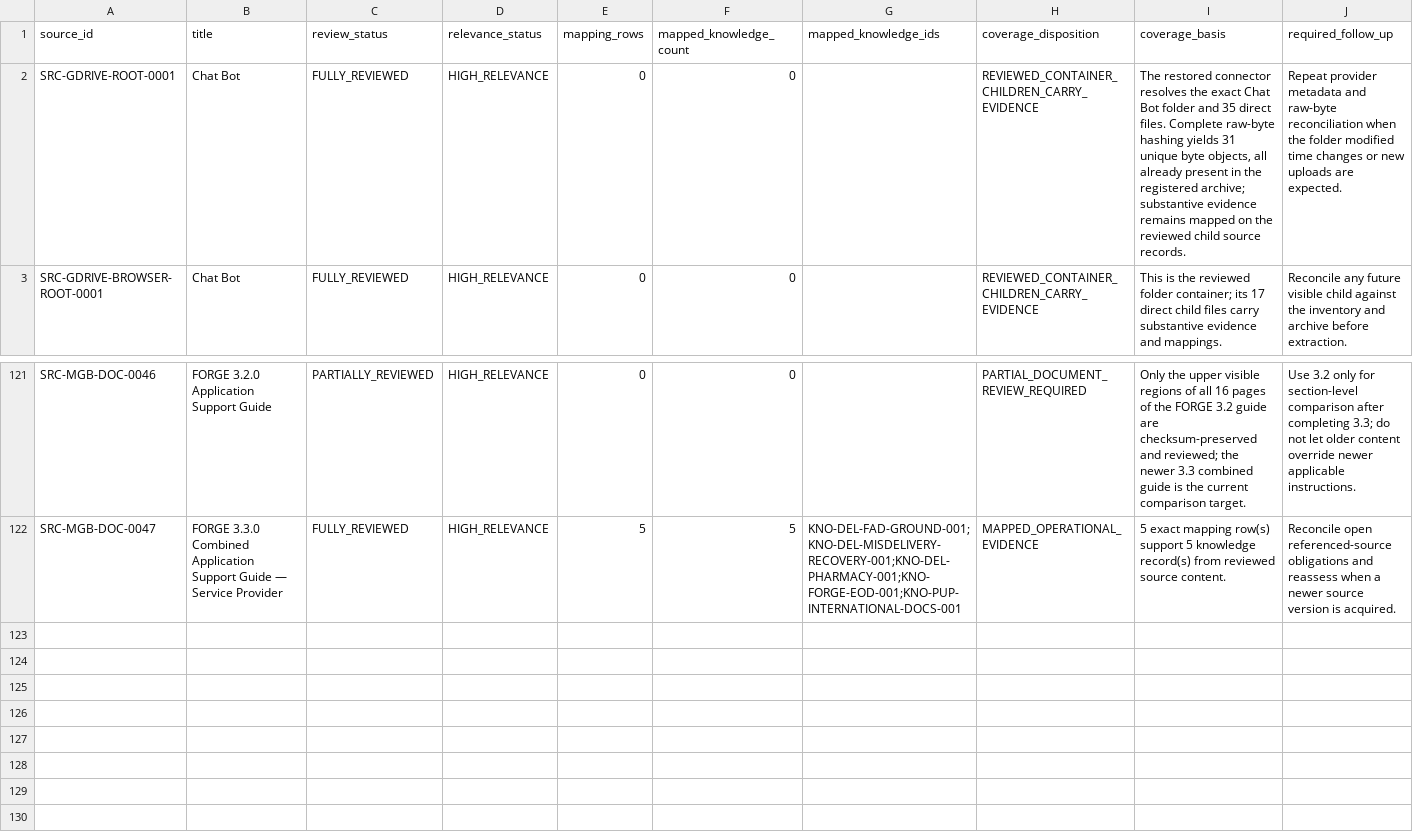
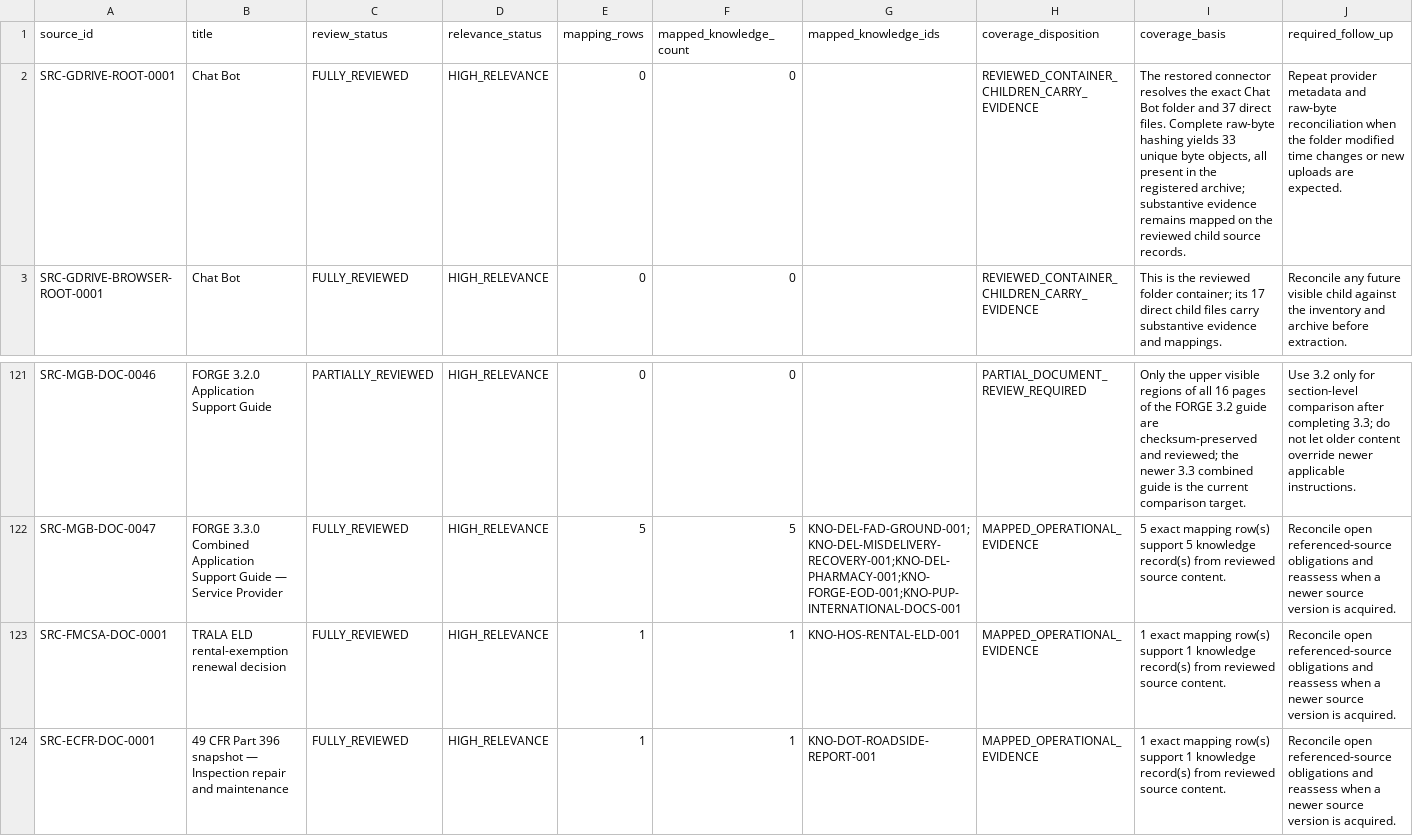
Before and after one commit to metzgerphil/readyroute, a CSV file: research/fedex-ground-driver-knowledge/inventory/source_knowledge_coverage.csv, drawn as a sheet; only a part is shown, gaps mark what is left out.

```diff
--- a/research/fedex-ground-driver-knowledge/inventory/source_knowledge_coverage.csv
+++ b/research/fedex-ground-driver-knowledge/inventory/source_knowledge_coverage.csv
@@ -1,3 +1,3 @@
 source_id,title,review_status,relevance_status,mapping_rows,mapped_knowledge_count,mapped_knowledge_ids,coverage_disposition,coverage_basis,required_follow_up
-SRC-GDRIVE-ROOT-0001,Chat Bot,FULLY_REVIEWED,HIGH_RELEVANCE,0,0,,REVIEWED_CONTAINER_CHILDREN_CARRY_EVIDENCE,"The restored connector resolves the exact Chat Bot folder and 35 direct files. Complete raw-byte hashing yields 31 unique byte objects, all already present in the registered archive; substantive evidence remains mapped on the reviewed child source records.",Repeat provider metadata and raw-byte reconciliation when the folder modified time changes or new uploads are expected.
+SRC-GDRIVE-ROOT-0001,Chat Bot,FULLY_REVIEWED,HIGH_RELEVANCE,0,0,,REVIEWED_CONTAINER_CHILDREN_CARRY_EVIDENCE,"The restored connector resolves the exact Chat Bot folder and 37 direct files. Complete raw-byte hashing yields 33 unique byte objects, all present in the registered archive; substantive evidence remains mapped on the reviewed child source records.",Repeat provider metadata and raw-byte reconciliation when the folder modified time changes or new uploads are expected.
 SRC-GDRIVE-BROWSER-ROOT-0001,Chat Bot,FULLY_REVIEWED,HIGH_RELEVANCE,0,0,,REVIEWED_CONTAINER_CHILDREN_CARRY_EVIDENCE,This is the reviewed folder container; its 17 direct child files carry substantive evidence and mappings.,Reconcile any future visible child against the inventory and archive before extraction.
@@ -122 +122,3 @@ SRC-MGB-DOC-0046,FORGE 3.2.0 Application Support Guide,PARTIALLY_REVIEWED,HIGH_R
 SRC-MGB-DOC-0047,FORGE 3.3.0 Combined Application Support Guide — Service Provider,FULLY_REVIEWED,HIGH_RELEVANCE,5,5,KNO-DEL-FAD-GROUND-001;KNO-DEL-MISDELIVERY-RECOVERY-001;KNO-DEL-PHARMACY-001;KNO-FORGE-EOD-001;KNO-PUP-INTERNATIONAL-DOCS-001,MAPPED_OPERATIONAL_EVIDENCE,5 exact mapping row(s) support 5 knowledge record(s) from reviewed source content.,Reconcile open referenced-source obligations and reassess when a newer source version is acquired.
+SRC-FMCSA-DOC-0001,TRALA ELD rental-exemption renewal decision,FULLY_REVIEWED,HIGH_RELEVANCE,1,1,KNO-HOS-RENTAL-ELD-001,MAPPED_OPERATIONAL_EVIDENCE,1 exact mapping row(s) support 1 knowledge record(s) from reviewed source content.,Reconcile open referenced-source obligations and reassess when a newer source version is acquired.
+SRC-ECFR-DOC-0001,49 CFR Part 396 snapshot — Inspection repair and maintenance,FULLY_REVIEWED,HIGH_RELEVANCE,1,1,KNO-DOT-ROADSIDE-REPORT-001,MAPPED_OPERATIONAL_EVIDENCE,1 exact mapping row(s) support 1 knowledge record(s) from reviewed source content.,Reconcile open referenced-source obligations and reassess when a newer source version is acquired.
```
Also changed, not shown: research/fedex-ground-driver-knowledge/inventory/google_drive_connector_snapshot_2026-08-10.csv, research/fedex-ground-driver-knowledge/inventory/mygroundbiz_authenticated_acquisition_queue.csv, 55 other files.
